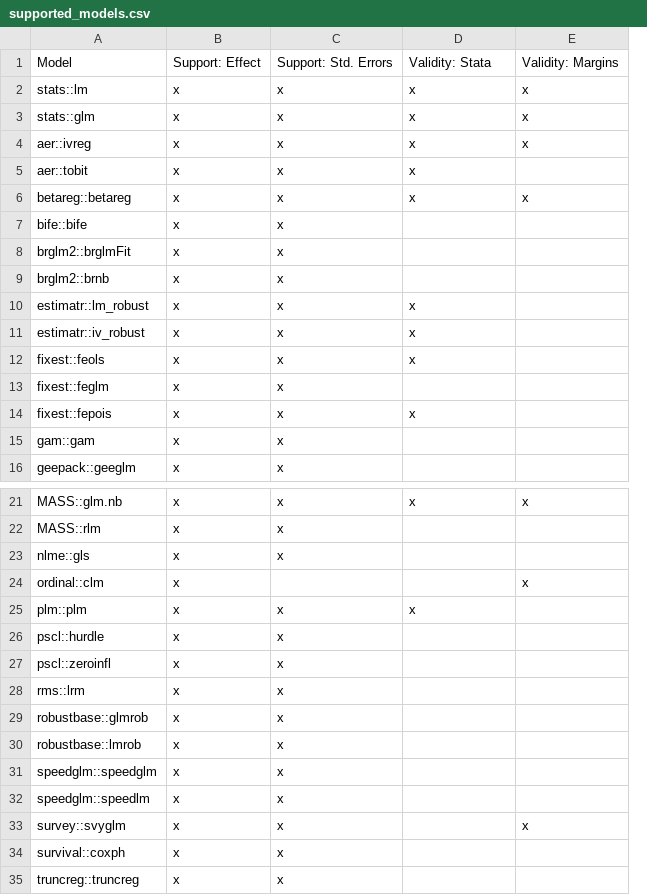
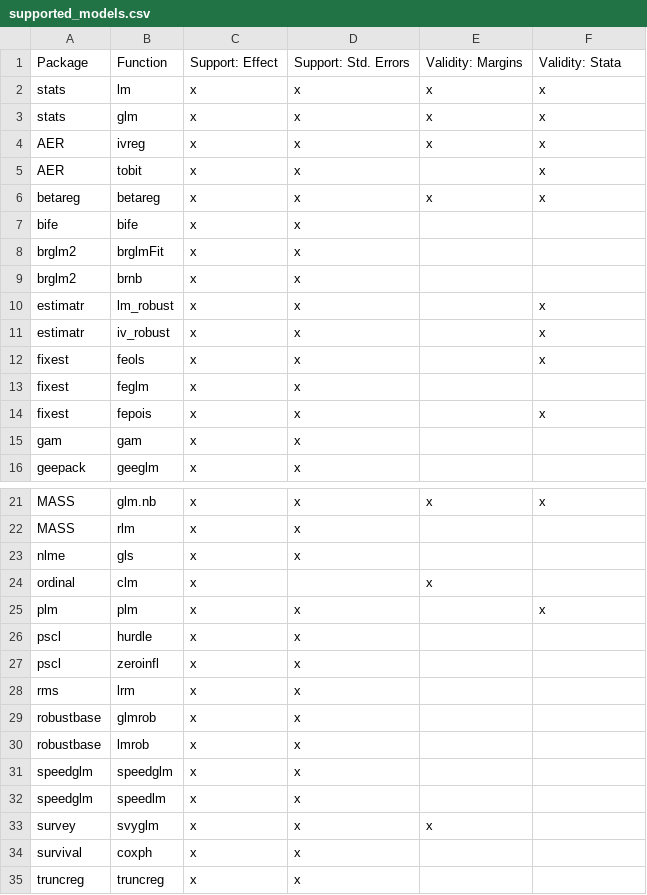
Before and after one commit to vincentarelbundock/marginaleffects, a CSV file: data-raw/supported_models.csv, drawn as a sheet; only a part is shown, gaps mark what is left out; removed rows and columns are numbered as before the commit, all else as after; the diff names each change by its address in the sheet, - before the commit and + after, or states it on an @@ line.

Commit message:
split supported models by package

```diff
--- a/data-raw/supported_models.csv
+++ b/data-raw/supported_models.csv
-column A, rows 1-4: Model | stats::lm | stats::glm | aer::ivreg; rows 6-9: betareg::betareg | bife::bife | brglm2::brglmFit | brglm2::brnb; row 13: fixest::feglm; rows 15-16: gam::gam | geepack::geeglm; rows 21-23: MASS::glm.nb | MASS::rlm | nlme::gls; rows 25-32: plm::plm | pscl::hurdle | pscl::zeroinfl | rms::lrm | robustbase::glmrob | robustbase::lmrob | speedglm::speedglm | speedglm::speedlm; rows 34-35: survival::coxph | truncreg::truncreg
+column A, rows 1-4: Package | stats | stats | AER; rows 6-9: betareg | bife | brglm2 | brglm2; row 13: fixest; rows 15-16: gam | geepack; rows 21-24: MASS | MASS | nlme | ordinal; rows 26-32: pscl | pscl | rms | robustbase | robustbase | speedglm | speedglm; rows 34-35: survival | truncreg
+column B, rows 1-4: Function | lm | glm | ivreg; rows 6-9: betareg | bife | brglmFit | brnb; row 13: feglm; rows 15-16: gam | geeglm; rows 21-24: glm.nb | rlm | gls | clm; rows 26-32: hurdle | zeroinfl | lrm | glmrob | lmrob | speedglm | speedlm; rows 34-35: coxph | truncreg
-E1: Validity: Stata
+E1: Validity: Margins
-F1: Validity: Margins
+F1: Validity: Stata
@@ row 33 moved to row 5: AER @@
-row 10: estimatr::lm_robust | x | x | x
-row 11: estimatr::iv_robust | x | x | x
-row 12: fixest::feols | x | x | x
+row 10: estimatr | lm_robust | x | x |  | x
+row 11: estimatr | iv_robust | x | x |  | x
+row 12: fixest | feols | x | x |  | x
-row 14: fixest::fepois | x | x | x
+row 14: fixest | fepois | x | x |  | x
-row 24: ordinal::clm | x |  |  | x
-D24: x
+D24: (empty)
+row 25: plm | plm | x | x |  | x
@@ row 5 moved to row 33: survey @@
```
Also changed, not shown: 6 other files.
